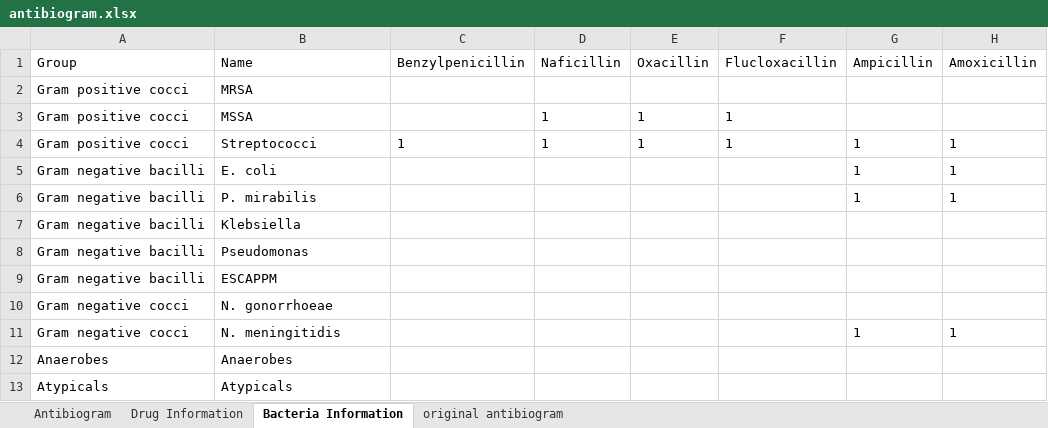
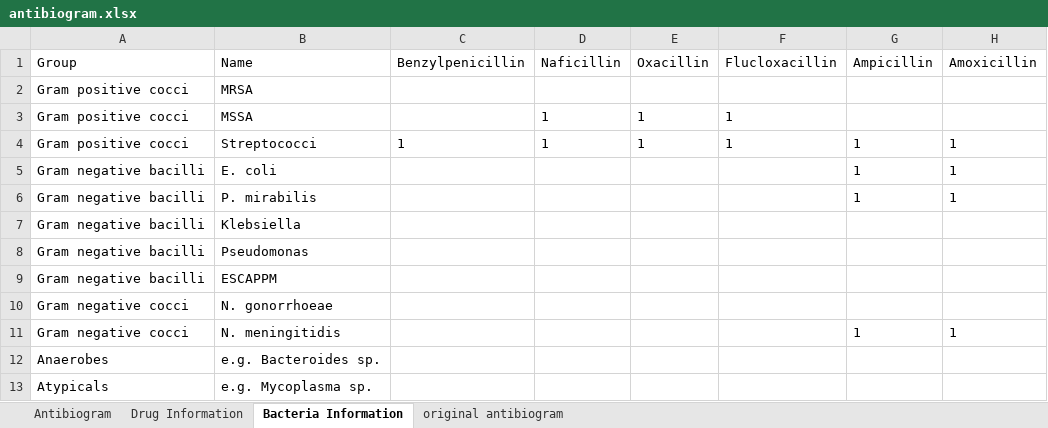
Before and after one commit to nocalla/antibiogram, an Excel workbook: antibiogram.xlsx, sheet Bacteria Information, drawn as a sheet; only a part is shown; values as stored, in another font and other column widths than the file's, no borders; table styles not drawn; the diff names each change by its address in the sheet, - before the commit and + after, or states it on an @@ line.

Commit message:
Add anaerobe & atypical examples

```diff
--- a/antibiogram.xlsx (sheet Bacteria Information)
+++ b/antibiogram.xlsx (sheet Bacteria Information)
-B12 (Name): Anaerobes
+B12 (Name): e.g. Bacteroides sp.
-B13 (Name): Atypicals
+B13 (Name): e.g. Mycoplasma sp.
```
